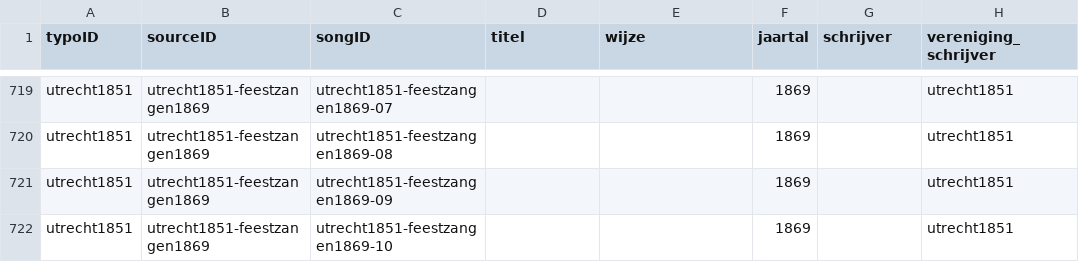
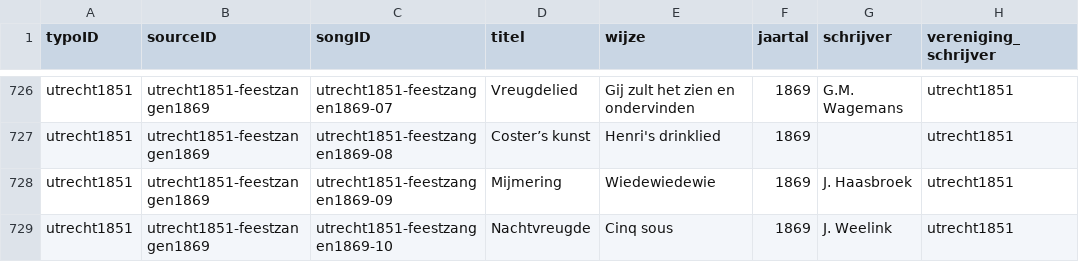
Before and after one commit to ivozandhuis/typografische-verenigingen, a CSV file: data/liedjes/liedjes.csv, drawn as a sheet; only a part is shown, gaps mark what is left out; addresses are those after the commit; the diff covers the shown part only; the diff names each change by its address in the sheet, - before the commit and + after, or states it on an @@ line.

```diff
--- a/data/liedjes/liedjes.csv
+++ b/data/liedjes/liedjes.csv
-D726 (titel): (empty)
+D726 (titel): Vreugdelied
-E726 (wijze): (empty)
+E726 (wijze): Gij zult het zien en ondervinden
-G726 (schrijver): (empty)
+G726 (schrijver): G.M. Wagemans
-D727 (titel): (empty)
+D727 (titel): Coster’s kunst
-E727 (wijze): (empty)
+E727 (wijze): Henri's drinklied
-D728 (titel): (empty)
+D728 (titel): Mijmering
-E728 (wijze): (empty)
+E728 (wijze): Wiedewiedewie
-G728 (schrijver): (empty)
+G728 (schrijver): J. Haasbroek
-D729 (titel): (empty)
+D729 (titel): Nachtvreugde
-E729 (wijze): (empty)
+E729 (wijze): Cinq sous
-G729 (schrijver): (empty)
+G729 (schrijver): J. Weelink
```
Also changed, not shown: 7 added rows and 57 edited cells elsewhere in this file, 39 other files.
